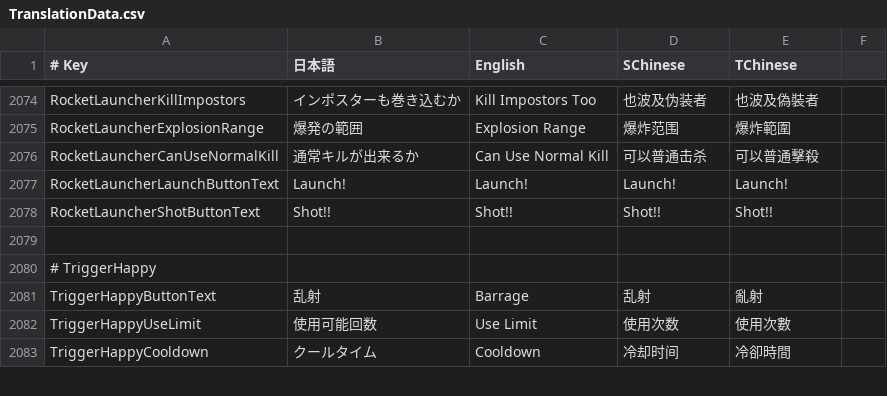
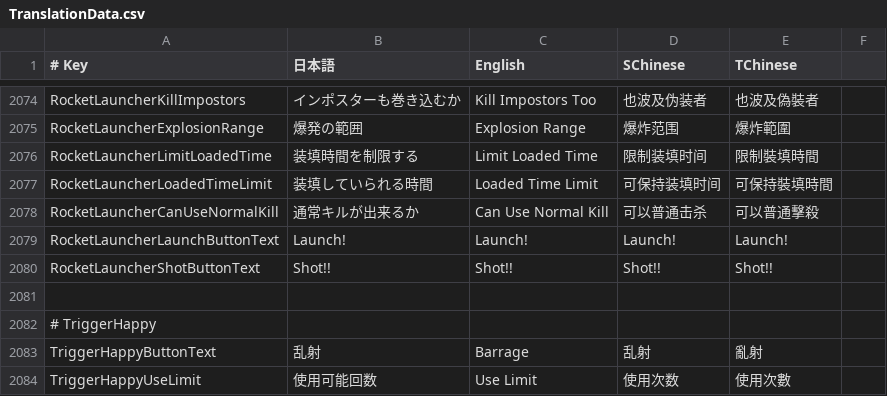
Before and after one commit to SuperNewRoles/SuperNewRoles, a CSV file: SuperNewRoles/Resources/TranslationData.csv, drawn as a sheet; only a part is shown, gaps mark what is left out; the shorter side is filled out with more unchanged rows.

Commit message:
feat: 装填時間を制限するオプションを追加&追尾位置や発射位置などを調整

```diff
--- a/SuperNewRoles/Resources/TranslationData.csv
+++ b/SuperNewRoles/Resources/TranslationData.csv
@@ -2075,2 +2075,4 @@ RocketLauncherKillImpostors,インポスターも巻き込むか,Kill Impostors
 RocketLauncherExplosionRange,爆発の範囲,Explosion Range,爆炸范围,爆炸範圍
+RocketLauncherLimitLoadedTime,装填時間を制限する,Limit Loaded Time,限制装填时间,限制裝填時間
+RocketLauncherLoadedTimeLimit,装填していられる時間,Loaded Time Limit,可保持装填时间,可保持裝填時間
 RocketLauncherCanUseNormalKill,通常キルが出来るか,Can Use Normal Kill,可以普通击杀,可以普通擊殺
```
Also changed, not shown: 4 other files.
